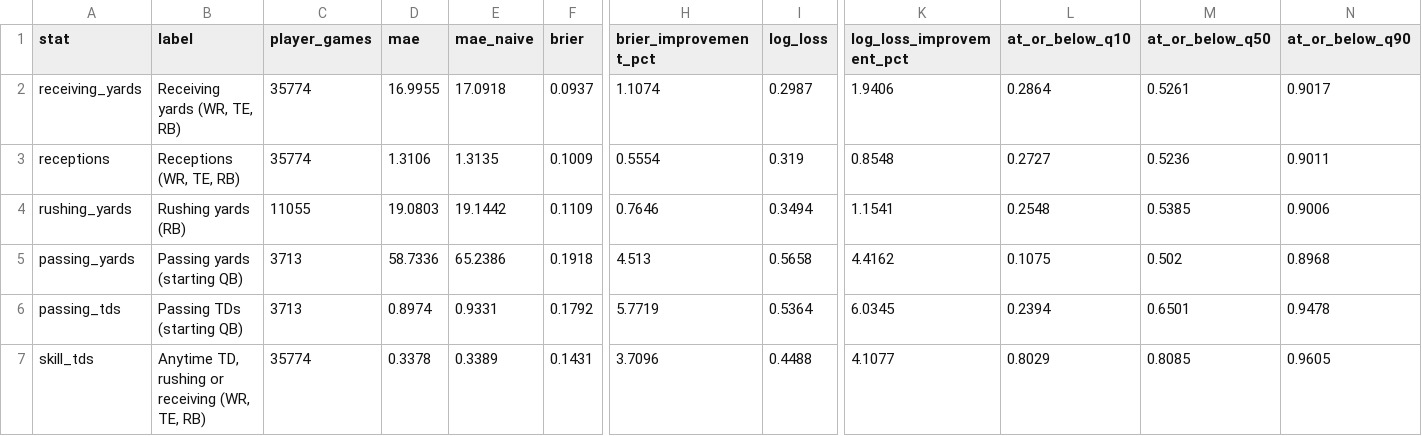
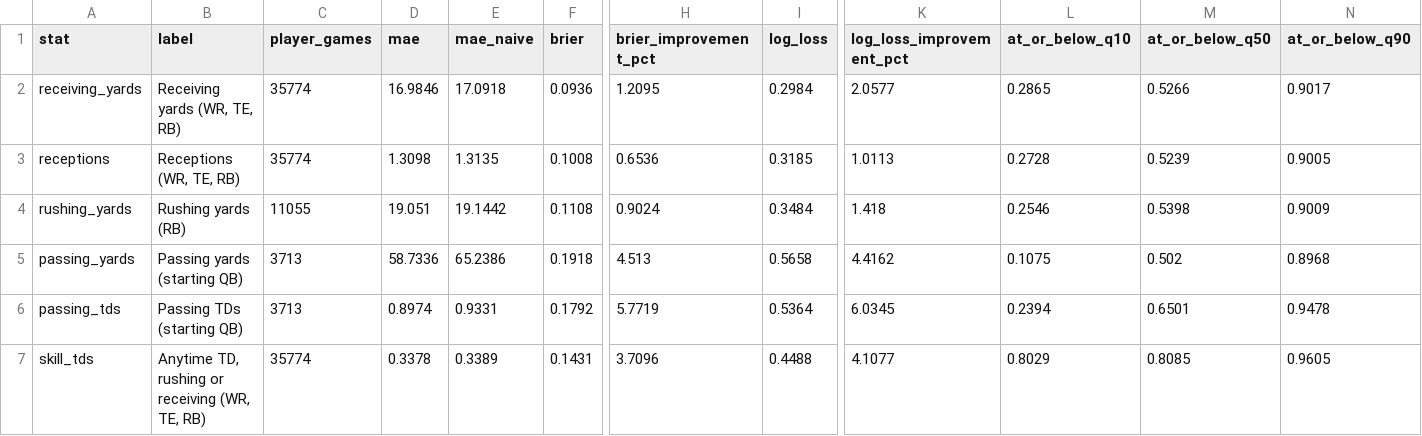
Before and after one commit to akilatrades/nfl-parlay-model, a CSV file: outputs/backtest/summary.csv, drawn as a sheet; only a part is shown, gaps mark what is left out; the diff names each change by its address in the sheet, - before the commit and + after, or states it on an @@ line.

```diff
--- a/outputs/backtest/summary.csv
+++ b/outputs/backtest/summary.csv
-D2 (mae): 16.9955
+D2 (mae): 16.9846
-F2 (brier): 0.0937
+F2 (brier): 0.0936
-H2 (brier_improvement_pct): 1.1074
+H2 (brier_improvement_pct): 1.2095
-I2 (log_loss): 0.2987
+I2 (log_loss): 0.2984
-K2 (log_loss_improvement_pct): 1.9406
+K2 (log_loss_improvement_pct): 2.0577
-L2 (at_or_below_q10): 0.2864
+L2 (at_or_below_q10): 0.2865
-M2 (at_or_below_q50): 0.5261
+M2 (at_or_below_q50): 0.5266
-D3 (mae): 1.3106
+D3 (mae): 1.3098
-F3 (brier): 0.1009
+F3 (brier): 0.1008
-H3 (brier_improvement_pct): 0.5554
+H3 (brier_improvement_pct): 0.6536
-I3 (log_loss): 0.319
+I3 (log_loss): 0.3185
-K3 (log_loss_improvement_pct): 0.8548
+K3 (log_loss_improvement_pct): 1.0113
-L3 (at_or_below_q10): 0.2727
+L3 (at_or_below_q10): 0.2728
-M3 (at_or_below_q50): 0.5236
+M3 (at_or_below_q50): 0.5239
-N3 (at_or_below_q90): 0.9011
+N3 (at_or_below_q90): 0.9005
-D4 (mae): 19.0803
+D4 (mae): 19.051
-F4 (brier): 0.1109
+F4 (brier): 0.1108
-H4 (brier_improvement_pct): 0.7646
+H4 (brier_improvement_pct): 0.9024
-I4 (log_loss): 0.3494
+I4 (log_loss): 0.3484
-K4 (log_loss_improvement_pct): 1.1541
+K4 (log_loss_improvement_pct): 1.418
-L4 (at_or_below_q10): 0.2548
+L4 (at_or_below_q10): 0.2546
-M4 (at_or_below_q50): 0.5385
+M4 (at_or_below_q50): 0.5398
-N4 (at_or_below_q90): 0.9006
+N4 (at_or_below_q90): 0.9009
```
Also changed, not shown: data/games.csv, outputs/backtest/by_line.csv, 20 other files.
